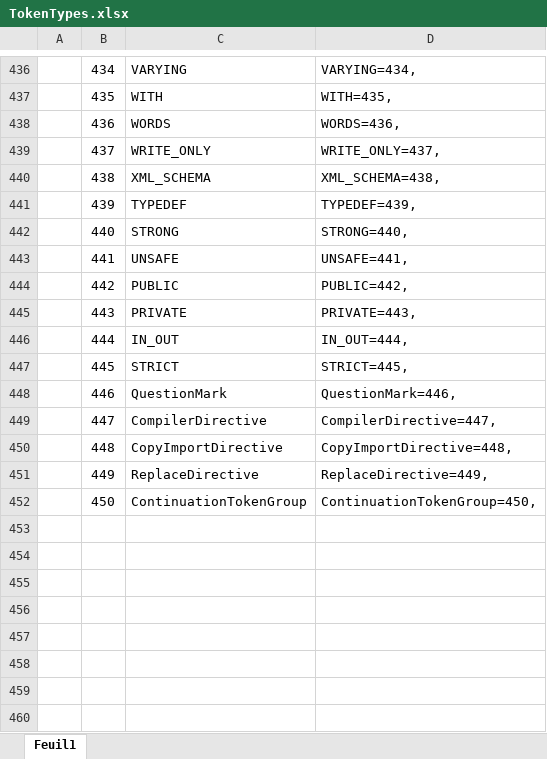
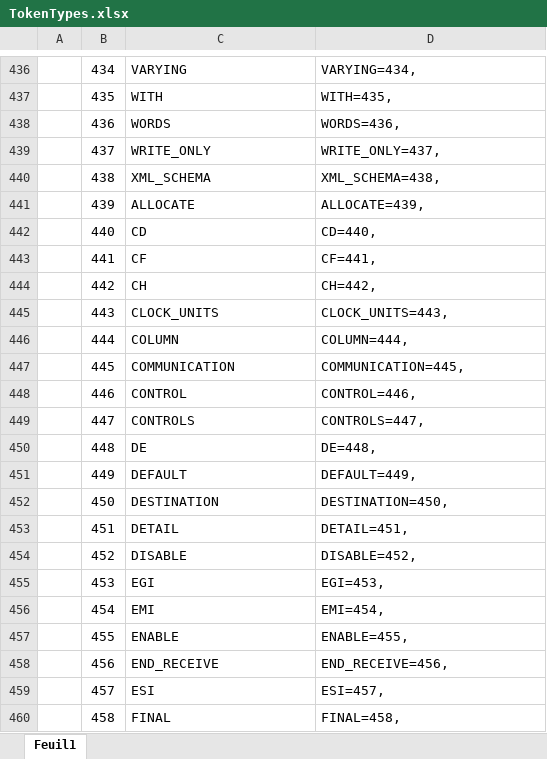
Before and after one commit to TypeCobolTeam/TypeCobol, an Excel workbook: TypeCobol.Grammar/Grammars/Cobol/TokenTypes.xlsx, sheet Feuil1, drawn as a sheet; only a part is shown, gaps mark what is left out; values as stored, in another font and other column widths than the file's, no borders; conditional formats not drawn; the diff covers the shown part only; the diff names each change by its address in the sheet, - before the commit and + after, or states it on an @@ line.

Commit message:
#578, add 59 new Cobol words, update unit tests

```diff
--- a/TypeCobol.Grammar/Grammars/Cobol/TokenTypes.xlsx (sheet Feuil1)
+++ b/TypeCobol.Grammar/Grammars/Cobol/TokenTypes.xlsx (sheet Feuil1)
-C441: TYPEDEF
+C441: ALLOCATE
-D441: TYPEDEF=439,
+D441: ALLOCATE=439,
-C442: STRONG
+C442: CD
-D442: STRONG=440,
+D442: CD=440,
-C443: UNSAFE
+C443: CF
-D443: UNSAFE=441,
+D443: CF=441,
-C444: PUBLIC
+C444: CH
-D444: PUBLIC=442,
+D444: CH=442,
-C445: PRIVATE
+C445: CLOCK_UNITS
-D445: PRIVATE=443,
+D445: CLOCK_UNITS=443,
-C446: IN_OUT
+C446: COLUMN
-D446: IN_OUT=444,
+D446: COLUMN=444,
-C447: STRICT
+C447: COMMUNICATION
-D447: STRICT=445,
+D447: COMMUNICATION=445,
-C448: QuestionMark
+C448: CONTROL
-D448: QuestionMark=446,
+D448: CONTROL=446,
-C449: CompilerDirective
+C449: CONTROLS
-D449: CompilerDirective=447,
+D449: CONTROLS=447,
-C450: CopyImportDirective
+C450: DE
-D450: CopyImportDirective=448,
+D450: DE=448,
-C451: ReplaceDirective
+C451: DEFAULT
-D451: ReplaceDirective=449,
+D451: DEFAULT=449,
-C452: ContinuationTokenGroup
+C452: DESTINATION
-D452: ContinuationTokenGroup=450,
+D452: DESTINATION=450,
+row 453:  | 451 | DETAIL | DETAIL=451,
+row 454:  | 452 | DISABLE | DISABLE=452,
+row 455:  | 453 | EGI | EGI=453,
+row 456:  | 454 | EMI | EMI=454,
+row 457:  | 455 | ENABLE | ENABLE=455,
+row 458:  | 456 | END_RECEIVE | END_RECEIVE=456,
+row 459:  | 457 | ESI | ESI=457,
+row 460:  | 458 | FINAL | FINAL=458,
```
Also changed, not shown: 51 added rows elsewhere in this sheet, 27 other files.
